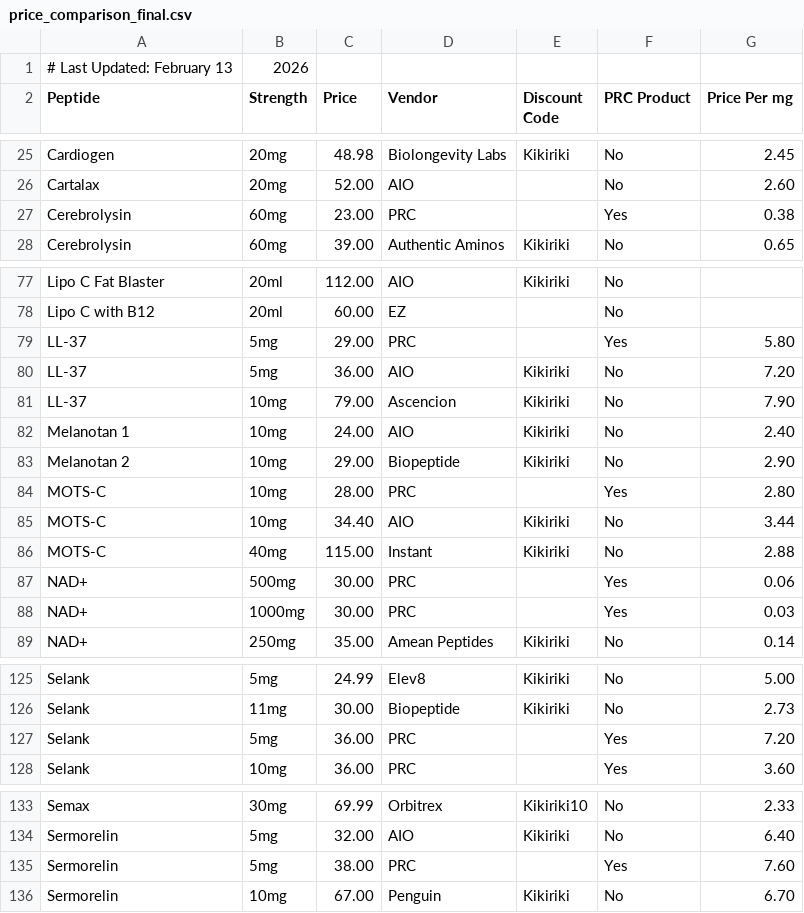
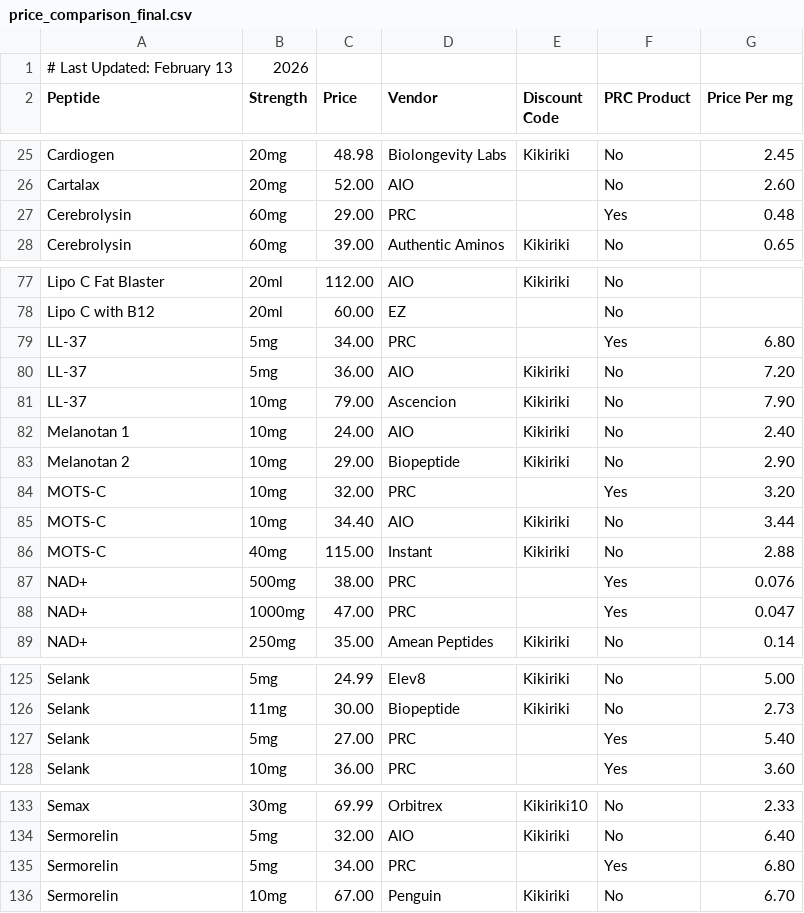
Before and after one commit to Frabrizio22/prc-tools, a CSV file: price_comparison_final.csv, drawn as a sheet; only a part is shown, gaps mark what is left out.

Commit message:
Update PRC pricing in comparison database

```diff
--- a/price_comparison_final.csv
+++ b/price_comparison_final.csv
@@ -26,3 +26,3 @@ Cardiogen,20mg,48.98,Biolongevity Labs,Kikiriki,No,2.45
 Cartalax,20mg,52.00,AIO,,No,2.60
-Cerebrolysin,60mg,23.00,PRC,,Yes,0.38
+Cerebrolysin,60mg,29.00,PRC,,Yes,0.48
 Cerebrolysin,60mg,39.00,Authentic Aminos,Kikiriki,No,0.65
@@ -78,3 +78,3 @@ Lipo C Fat Blaster,20ml,112.00,AIO,Kikiriki,No,
 Lipo C with B12,20ml,60.00,EZ,,No,
-LL-37,5mg,29.00,PRC,,Yes,5.80
+LL-37,5mg,34.00,PRC,,Yes,6.80
 LL-37,5mg,36.00,AIO,Kikiriki,No,7.20
@@ -83,7 +83,7 @@ Melanotan 1,10mg,24.00,AIO,Kikiriki,No,2.40
 Melanotan 2,10mg,29.00,Biopeptide,Kikiriki,No,2.90
-MOTS-C,10mg,28.00,PRC,,Yes,2.80
+MOTS-C,10mg,32.00,PRC,,Yes,3.20
 MOTS-C,10mg,34.40,AIO,Kikiriki,No,3.44
 MOTS-C,40mg,115.00,Instant,Kikiriki,No,2.88
-NAD+,500mg,30.00,PRC,,Yes,0.06
-NAD+,1000mg,30.00,PRC,,Yes,0.03
+NAD+,500mg,38.00,PRC,,Yes,0.076
+NAD+,1000mg,47.00,PRC,,Yes,0.047
 NAD+,250mg,35.00,Amean Peptides,Kikiriki,No,0.14
@@ -126,3 +126,3 @@ Selank,5mg,24.99,Elev8,Kikiriki,No,5.00
 Selank,11mg,30.00,Biopeptide,Kikiriki,No,2.73
-Selank,5mg,36.00,PRC,,Yes,7.20
+Selank,5mg,27.00,PRC,,Yes,5.40
 Selank,10mg,36.00,PRC,,Yes,3.60
@@ -134,3 +134,3 @@ Semax,30mg,69.99,Orbitrex,Kikiriki10,No,2.33
 Sermorelin,5mg,32.00,AIO,Kikiriki,No,6.40
-Sermorelin,5mg,38.00,PRC,,Yes,7.60
+Sermorelin,5mg,34.00,PRC,,Yes,6.80
 Sermorelin,10mg,67.00,Penguin,Kikiriki,No,6.70
```
